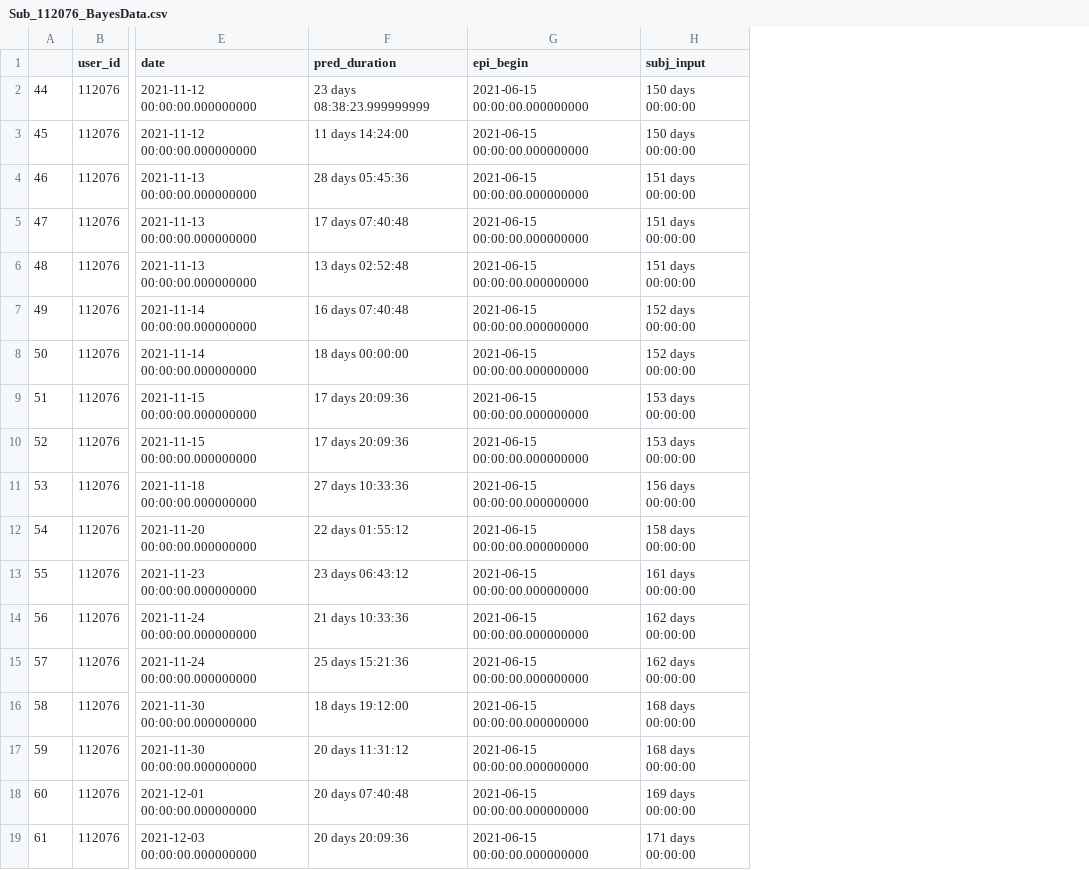
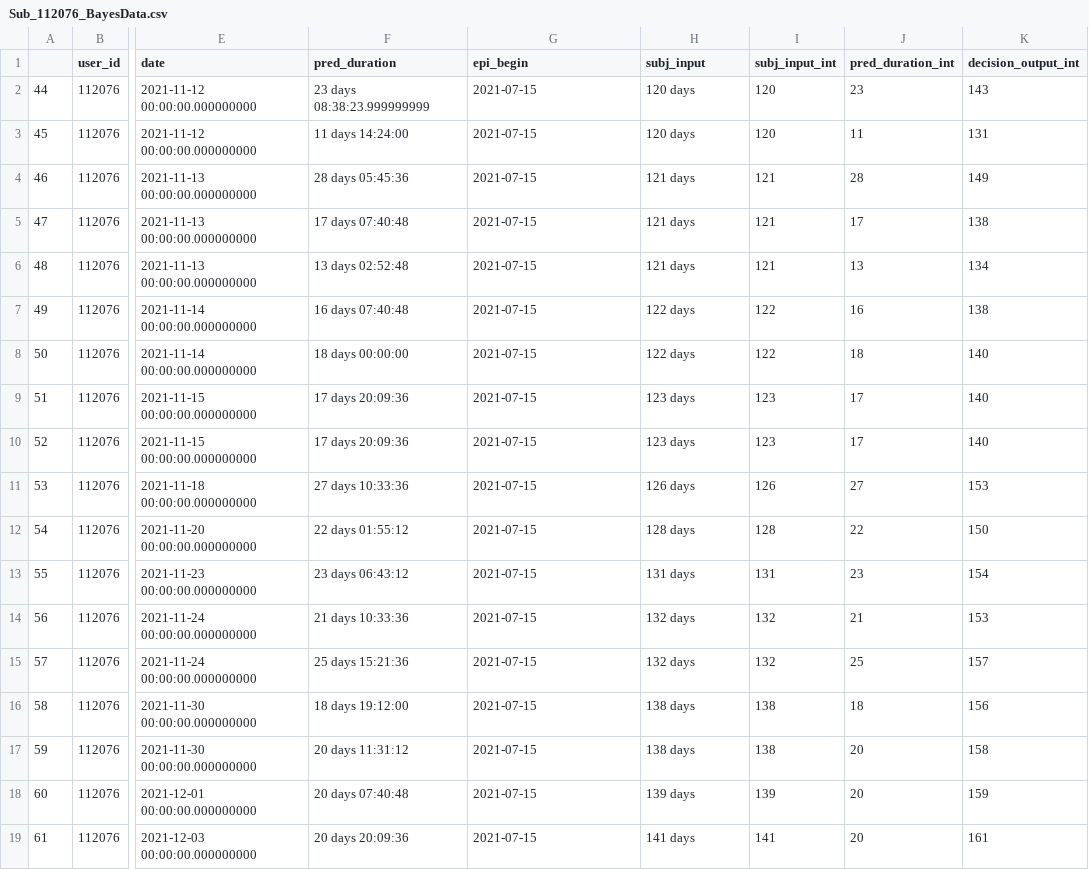
Before and after one commit to mark-orr/Cognitive_Forecasting, a CSV file: sandbox/Sub_112076_BayesData.csv, drawn as a sheet; only a part is shown, gaps mark what is left out; the diff names each change by its address in the sheet, - before the commit and + after, or states it on an @@ line.

```diff
--- a/sandbox/Sub_112076_BayesData.csv
+++ b/sandbox/Sub_112076_BayesData.csv
+column I (subj_input_int), rows 2-19: 120 | 120 | 121 | 121 | 121 | 122 | 122 | 123 | 123 | 126 | 128 | 131 | 132 | 132 | 138 | 138 | 139 | 141
+column J (pred_duration_int), rows 2-19: 23 | 11 | 28 | 17 | 13 | 16 | 18 | 17 | 17 | 27 | 22 | 23 | 21 | 25 | 18 | 20 | 20 | 20
+column K (decision_output_int), rows 2-19: 143 | 131 | 149 | 138 | 134 | 138 | 140 | 140 | 140 | 153 | 150 | 154 | 153 | 157 | 156 | 158 | 159 | 161
-G2:G19 (epi_begin): 2021-06-15 00:00:00.000000000
+G2:G19 (epi_begin): 2021-07-15
-H2:H3 (subj_input): 150 days 00:00:00
+H2:H3 (subj_input): 120 days
-H4:H6 (subj_input): 151 days 00:00:00
+H4:H6 (subj_input): 121 days
-H7:H8 (subj_input): 152 days 00:00:00
+H7:H8 (subj_input): 122 days
-H9:H10 (subj_input): 153 days 00:00:00
+H9:H10 (subj_input): 123 days
-H11 (subj_input): 156 days 00:00:00
+H11 (subj_input): 126 days
-H12 (subj_input): 158 days 00:00:00
+H12 (subj_input): 128 days
-H13 (subj_input): 161 days 00:00:00
+H13 (subj_input): 131 days
-H14:H15 (subj_input): 162 days 00:00:00
+H14:H15 (subj_input): 132 days
-H16:H17 (subj_input): 168 days 00:00:00
+H16:H17 (subj_input): 138 days
-H18 (subj_input): 169 days 00:00:00
+H18 (subj_input): 139 days
-H19 (subj_input): 171 days 00:00:00
+H19 (subj_input): 141 days
```
Also changed, not shown: 2 other files.
